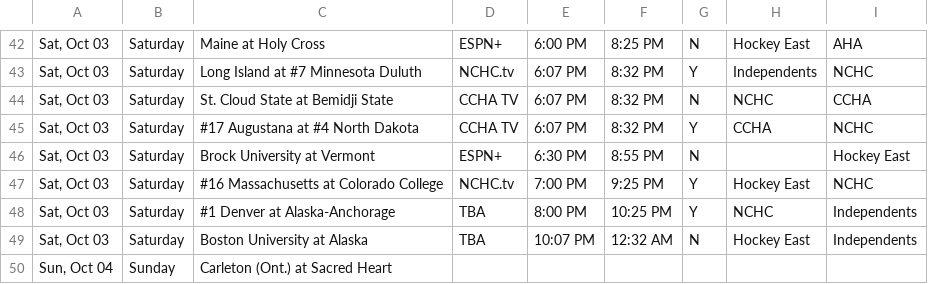
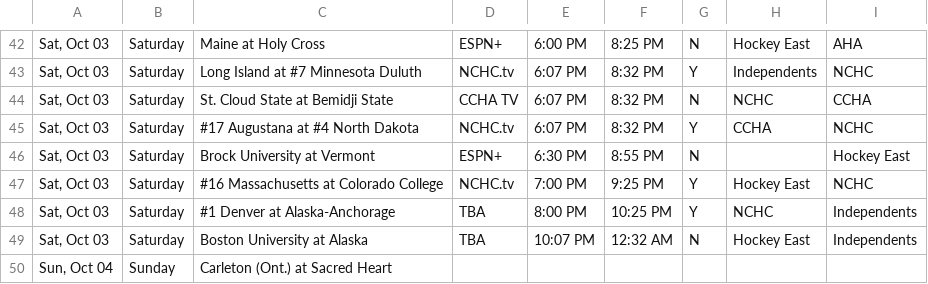
Before and after one commit to matthewkilleen0830/College-Hockey-Viewing-Schedule, a CSV file: currentWeek/01_weekFull.csv, drawn as a sheet; only a part is shown, gaps mark what is left out.

Commit message:
TV update

```diff
--- a/currentWeek/01_weekFull.csv
+++ b/currentWeek/01_weekFull.csv
@@ -44,3 +44,3 @@
 "Sat, Oct 03",Saturday,St. Cloud State at Bemidji State,CCHA TV,6:07 PM,8:32 PM,N,NCHC,CCHA
-"Sat, Oct 03",Saturday,#17 Augustana at #4 North Dakota,CCHA TV,6:07 PM,8:32 PM,Y,CCHA,NCHC
+"Sat, Oct 03",Saturday,#17 Augustana at #4 North Dakota,NCHC.tv,6:07 PM,8:32 PM,Y,CCHA,NCHC
 "Sat, Oct 03",Saturday,Brock University at Vermont,ESPN+,6:30 PM,8:55 PM,N,,Hockey East
```
